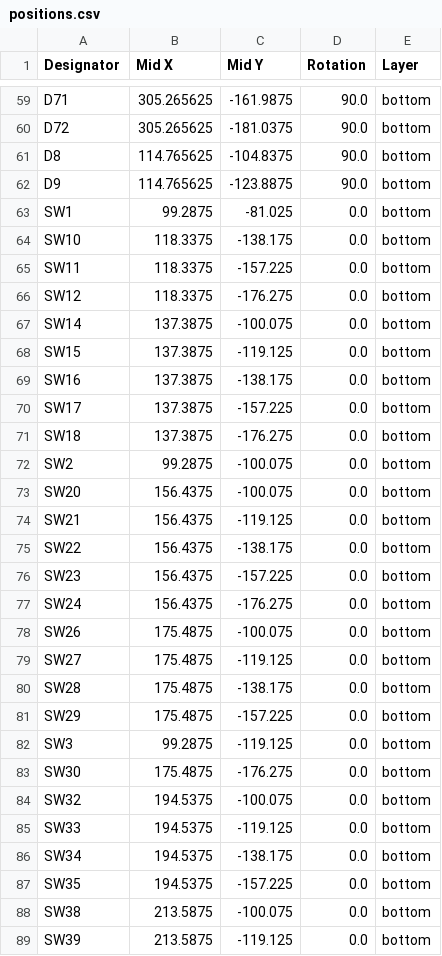
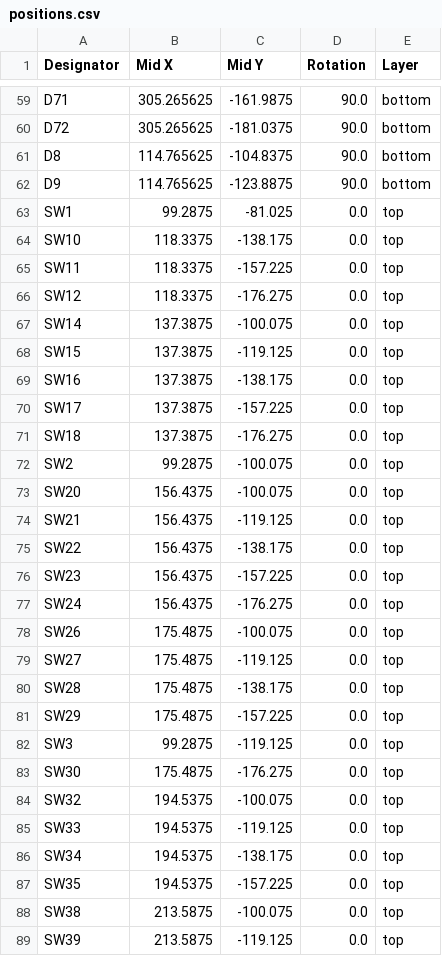
Before and after one commit to swift502/Krtkus, a CSV file: pcb/production/positions.csv, drawn as a sheet; only a part is shown, gaps mark what is left out; the diff covers the shown part only.

```diff
--- a/pcb/production/positions.csv
+++ b/pcb/production/positions.csv
@@ -62,28 +62,28 @@ D8,114.765625,-104.8375,90.0,bottom
 D9,114.765625,-123.8875,90.0,bottom
-SW1,99.2875,-81.025,0.0,bottom
-SW10,118.3375,-138.175,0.0,bottom
-SW11,118.3375,-157.225,0.0,bottom
-SW12,118.3375,-176.275,0.0,bottom
-SW14,137.3875,-100.075,0.0,bottom
-SW15,137.3875,-119.125,0.0,bottom
-SW16,137.3875,-138.175,0.0,bottom
-SW17,137.3875,-157.225,0.0,bottom
-SW18,137.3875,-176.275,0.0,bottom
-SW2,99.2875,-100.075,0.0,bottom
-SW20,156.4375,-100.075,0.0,bottom
-SW21,156.4375,-119.125,0.0,bottom
-SW22,156.4375,-138.175,0.0,bottom
-SW23,156.4375,-157.225,0.0,bottom
-SW24,156.4375,-176.275,0.0,bottom
-SW26,175.4875,-100.075,0.0,bottom
-SW27,175.4875,-119.125,0.0,bottom
-SW28,175.4875,-138.175,0.0,bottom
-SW29,175.4875,-157.225,0.0,bottom
-SW3,99.2875,-119.125,0.0,bottom
-SW30,175.4875,-176.275,0.0,bottom
-SW32,194.5375,-100.075,0.0,bottom
-SW33,194.5375,-119.125,0.0,bottom
-SW34,194.5375,-138.175,0.0,bottom
-SW35,194.5375,-157.225,0.0,bottom
-SW38,213.5875,-100.075,0.0,bottom
-SW39,213.5875,-119.125,0.0,bottom
+SW1,99.2875,-81.025,0.0,top
+SW10,118.3375,-138.175,0.0,top
+SW11,118.3375,-157.225,0.0,top
+SW12,118.3375,-176.275,0.0,top
+SW14,137.3875,-100.075,0.0,top
+SW15,137.3875,-119.125,0.0,top
+SW16,137.3875,-138.175,0.0,top
+SW17,137.3875,-157.225,0.0,top
+SW18,137.3875,-176.275,0.0,top
+SW2,99.2875,-100.075,0.0,top
+SW20,156.4375,-100.075,0.0,top
+SW21,156.4375,-119.125,0.0,top
+SW22,156.4375,-138.175,0.0,top
+SW23,156.4375,-157.225,0.0,top
+SW24,156.4375,-176.275,0.0,top
+SW26,175.4875,-100.075,0.0,top
+SW27,175.4875,-119.125,0.0,top
+SW28,175.4875,-138.175,0.0,top
+SW29,175.4875,-157.225,0.0,top
+SW3,99.2875,-119.125,0.0,top
+SW30,175.4875,-176.275,0.0,top
+SW32,194.5375,-100.075,0.0,top
+SW33,194.5375,-119.125,0.0,top
+SW34,194.5375,-138.175,0.0,top
+SW35,194.5375,-157.225,0.0,top
+SW38,213.5875,-100.075,0.0,top
+SW39,213.5875,-119.125,0.0,top
```
Also changed, not shown: 34 edited cells elsewhere in this file, pcb/production/bom.csv, 5 other files.
